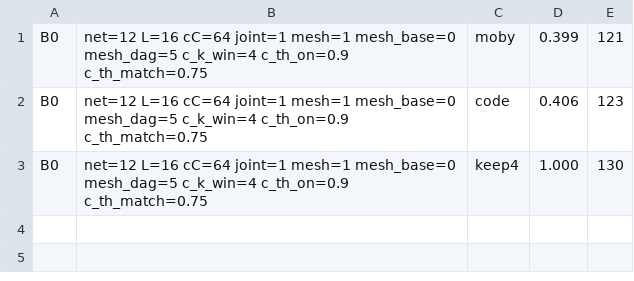
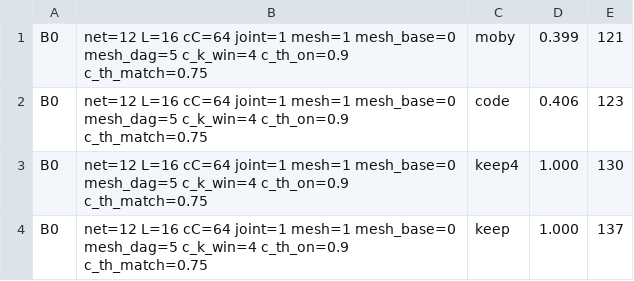
Before and after one commit to ChangweiZhou/digitalbaby, a TSV file: NEWNET/search_results_net12.tsv, drawn as a sheet; the diff names each change by its address in the sheet, - before the commit and + after, or states it on an @@ line.

```diff
--- a/NEWNET/search_results_net12.tsv
+++ b/NEWNET/search_results_net12.tsv
+row 4: B0 | net=12 L=16 cC=64 joint=1 mesh=1 mesh_base=0 mesh_dag=5 c_k_win=4 c_th_on=0.9 c_th_match=0.75 | keep | 1.000 | 137
```
Also changed, not shown: 2 other files.
